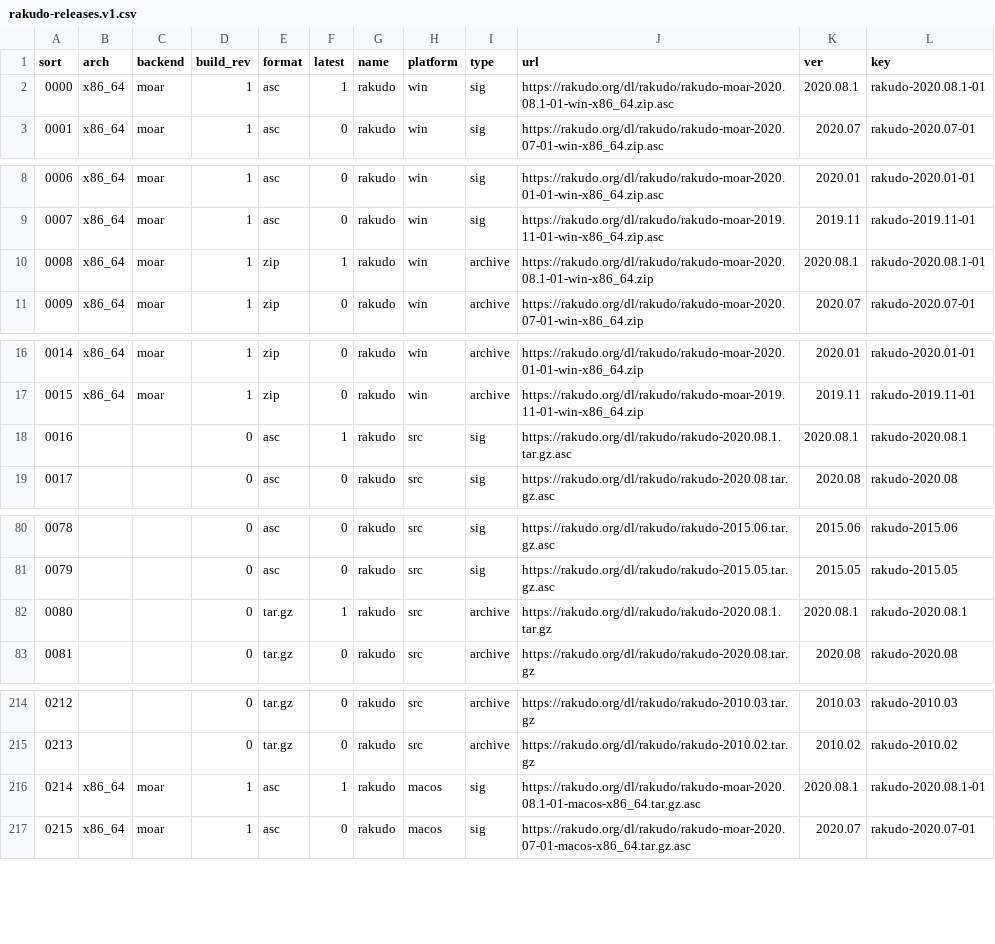
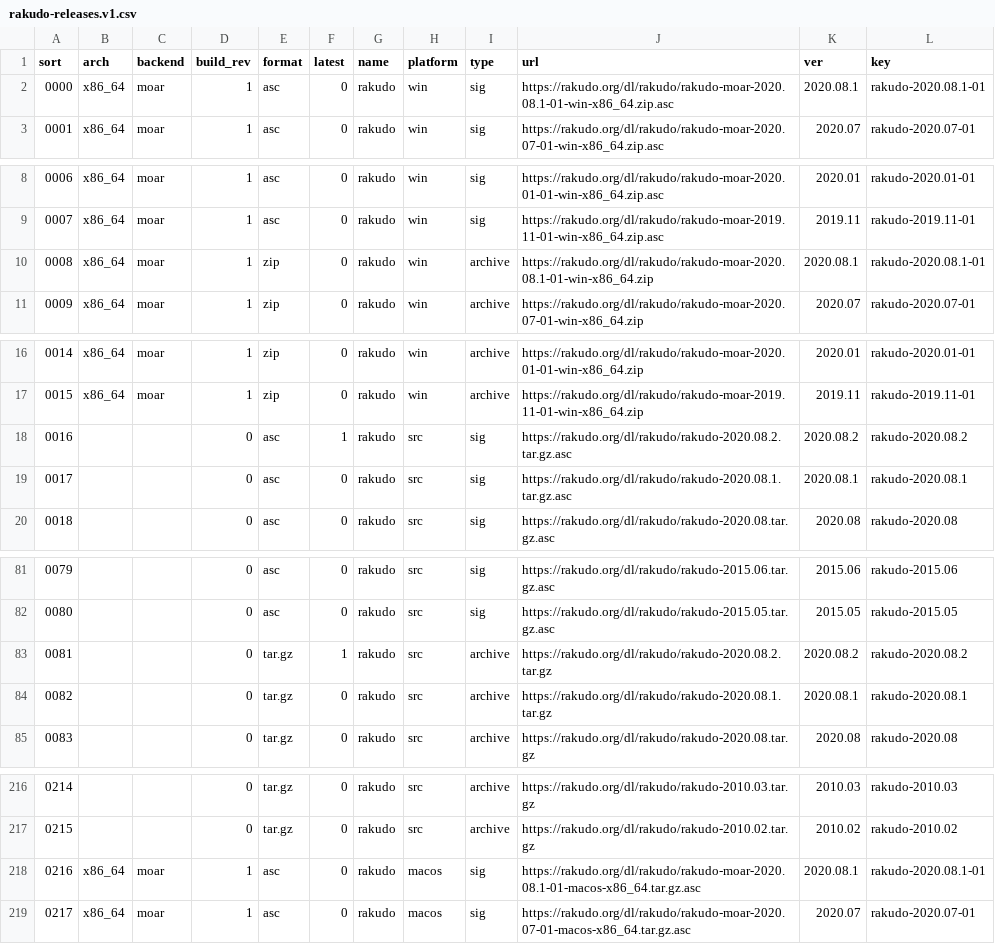
Before and after one commit to skaji/rakudo-releases, a CSV file: rakudo-releases.v1.csv, drawn as a sheet; only a part is shown, gaps mark what is left out; addresses are those after the commit; the diff covers the shown part only; the diff names each change by its address in the sheet, - before the commit and + after, or states it on an @@ line.

```diff
--- a/rakudo-releases.v1.csv
+++ b/rakudo-releases.v1.csv
-F2 (latest): 1
+F2 (latest): 0
-F10 (latest): 1
+F10 (latest): 0
+row 18: 0016 |  |  | 0 | asc | 1 | rakudo | src | sig | https://rakudo.org/dl/rakudo/rakudo-2020.08.2.tar.gz.asc | 2020.08.2 | rakudo-2020.08.2
@@ column A (sort) renumbered from row 19 down @@
-F19 (latest): 1
+F19 (latest): 0
+row 83: 0081 |  |  | 0 | tar.gz | 1 | rakudo | src | archive | https://rakudo.org/dl/rakudo/rakudo-2020.08.2.tar.gz | 2020.08.2 | rakudo-2020.08.2
-F84 (latest): 1
+F84 (latest): 0
-F218 (latest): 1
+F218 (latest): 0
```
Also changed, not shown: 3 edited cells elsewhere in this file.
